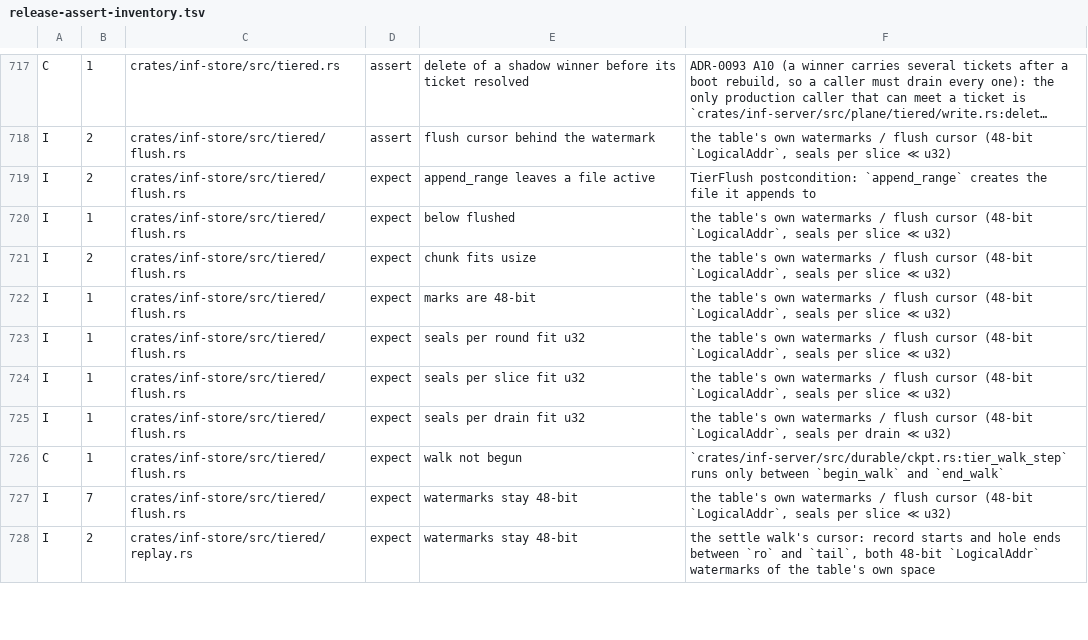
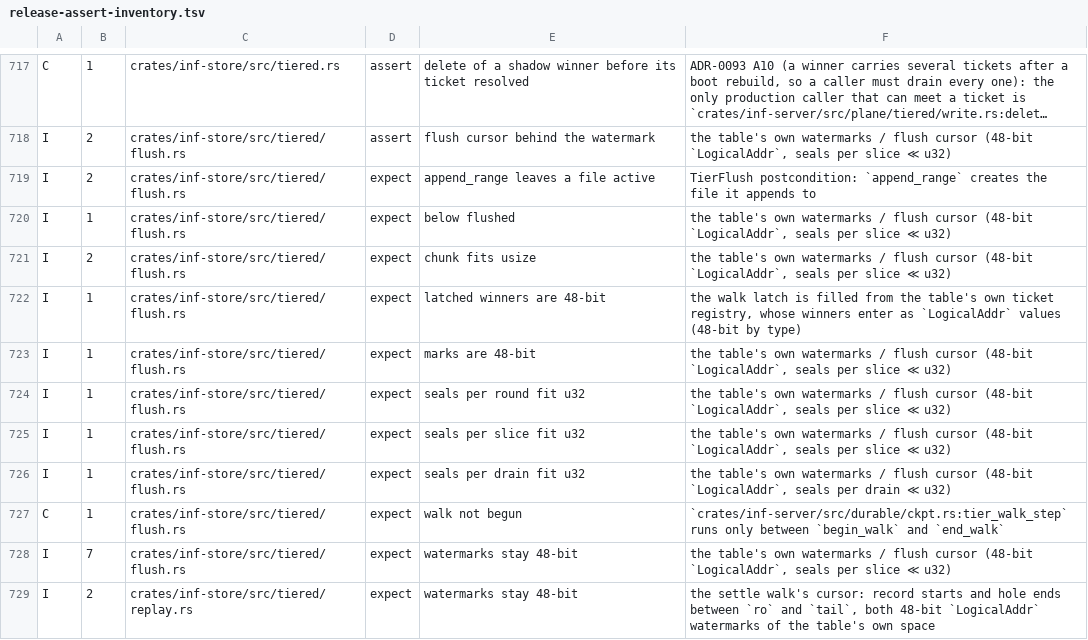
Before and after one commit to kevincaicedo/infinitydb, a TSV file: docs/release-assert-inventory.tsv, drawn as a sheet; only a part is shown, gaps mark what is left out; long unchanged cells end in …; the diff names each change by its address in the sheet, - before the commit and + after, or states it on an @@ line.

Commit message:
store: a walk's release floor is handed from its latch, not re-read

```diff
--- a/docs/release-assert-inventory.tsv
+++ b/docs/release-assert-inventory.tsv
+row 722: I | 1 | crates/inf-store/src/tiered/flush.rs | expect | latched winners are 48-bit | the walk latch is filled from the table's own ticket registry, whose winners enter as `LogicalAddr` values (48-bit by type)
```
Also changed, not shown: 4 other files.
